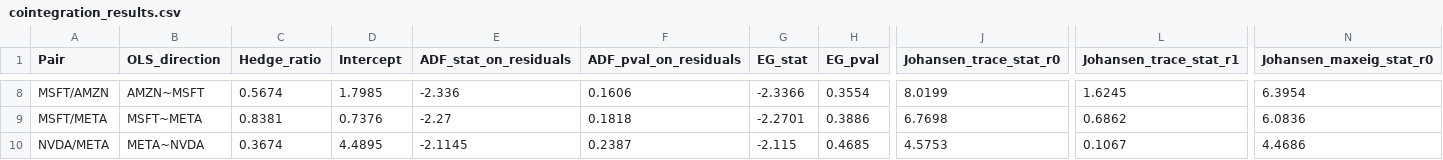
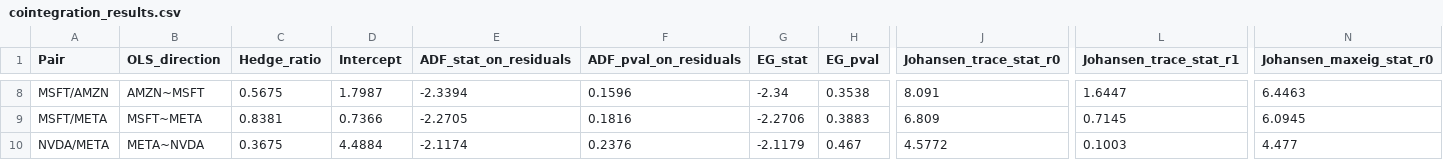
Before and after one commit to MichelleDataSci/pairs-trading-capstone, a CSV file: outputs/reports/cointegration_results.csv, drawn as a sheet; only a part is shown, gaps mark what is left out; the diff covers the shown part only; the diff names each change by its address in the sheet, - before the commit and + after, or states it on an @@ line.

```diff
--- a/outputs/reports/cointegration_results.csv
+++ b/outputs/reports/cointegration_results.csv
-C8 (Hedge_ratio): 0.5674
+C8 (Hedge_ratio): 0.5675
-D8 (Intercept): 1.7985
+D8 (Intercept): 1.7987
-E8 (ADF_stat_on_residuals): -2.336
+E8 (ADF_stat_on_residuals): -2.3394
-F8 (ADF_pval_on_residuals): 0.1606
+F8 (ADF_pval_on_residuals): 0.1596
-G8 (EG_stat): -2.3366
+G8 (EG_stat): -2.34
-H8 (EG_pval): 0.3554
+H8 (EG_pval): 0.3538
-J8 (Johansen_trace_stat_r0): 8.0199
+J8 (Johansen_trace_stat_r0): 8.091
-L8 (Johansen_trace_stat_r1): 1.6245
+L8 (Johansen_trace_stat_r1): 1.6447
-N8 (Johansen_maxeig_stat_r0): 6.3954
+N8 (Johansen_maxeig_stat_r0): 6.4463
-D9 (Intercept): 0.7376
+D9 (Intercept): 0.7366
-E9 (ADF_stat_on_residuals): -2.27
+E9 (ADF_stat_on_residuals): -2.2705
-F9 (ADF_pval_on_residuals): 0.1818
+F9 (ADF_pval_on_residuals): 0.1816
-G9 (EG_stat): -2.2701
+G9 (EG_stat): -2.2706
-H9 (EG_pval): 0.3886
+H9 (EG_pval): 0.3883
-J9 (Johansen_trace_stat_r0): 6.7698
+J9 (Johansen_trace_stat_r0): 6.809
-L9 (Johansen_trace_stat_r1): 0.6862
+L9 (Johansen_trace_stat_r1): 0.7145
-N9 (Johansen_maxeig_stat_r0): 6.0836
+N9 (Johansen_maxeig_stat_r0): 6.0945
-C10 (Hedge_ratio): 0.3674
+C10 (Hedge_ratio): 0.3675
-D10 (Intercept): 4.4895
+D10 (Intercept): 4.4884
-E10 (ADF_stat_on_residuals): -2.1145
+E10 (ADF_stat_on_residuals): -2.1174
-F10 (ADF_pval_on_residuals): 0.2387
+F10 (ADF_pval_on_residuals): 0.2376
-G10 (EG_stat): -2.115
+G10 (EG_stat): -2.1179
-H10 (EG_pval): 0.4685
+H10 (EG_pval): 0.467
-J10 (Johansen_trace_stat_r0): 4.5753
+J10 (Johansen_trace_stat_r0): 4.5772
-L10 (Johansen_trace_stat_r1): 0.1067
+L10 (Johansen_trace_stat_r1): 0.1003
-N10 (Johansen_maxeig_stat_r0): 4.4686
+N10 (Johansen_maxeig_stat_r0): 4.477
```
Also changed, not shown: 106 edited cells elsewhere in this file, outputs/reports/phase4_summary.csv, 19 other files.
